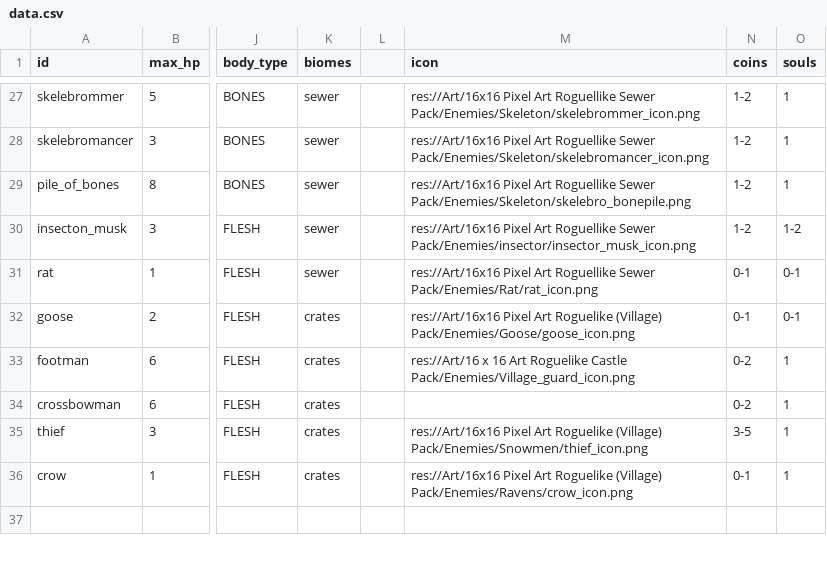
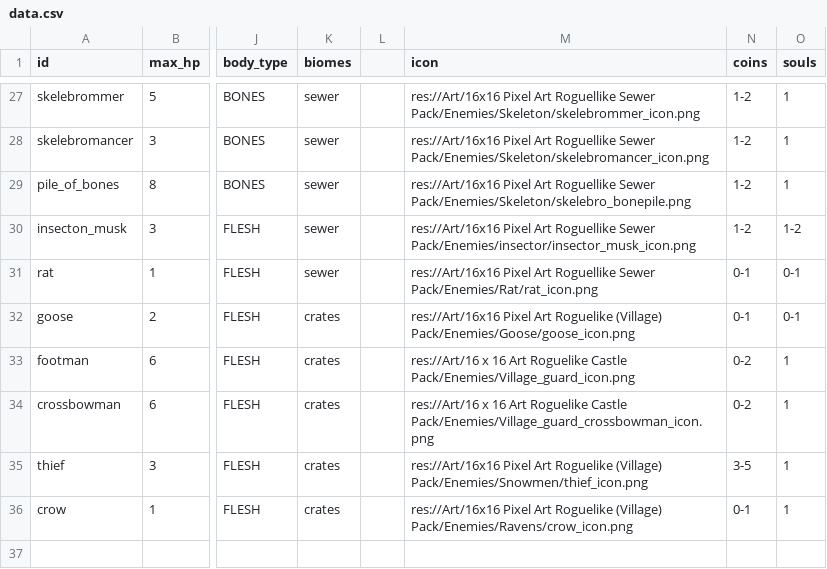
Before and after one commit to MateuSai/Where-is-the-Princess, a CSV file: Characters/data.csv, drawn as a sheet; only a part is shown, gaps mark what is left out; the diff names each change by its address in the sheet, - before the commit and + after, or states it on an @@ line.

```diff
--- a/Characters/data.csv
+++ b/Characters/data.csv
-M34 (icon): (empty)
+M34 (icon): res://Art/16 x 16 Art Roguelike Castle Pack/Enemies/Village_guard_crossbowman_icon.png
```
Also changed, not shown: 7 other files.
